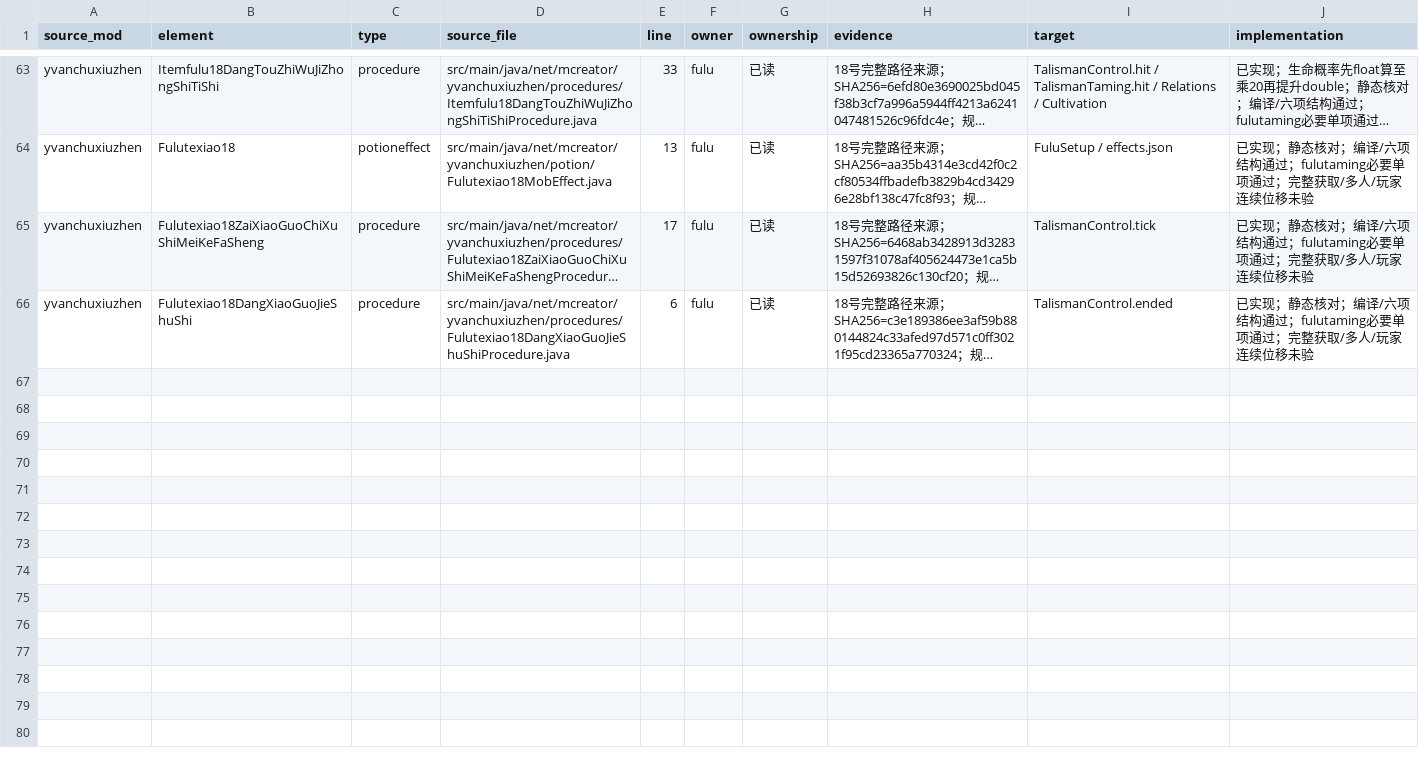
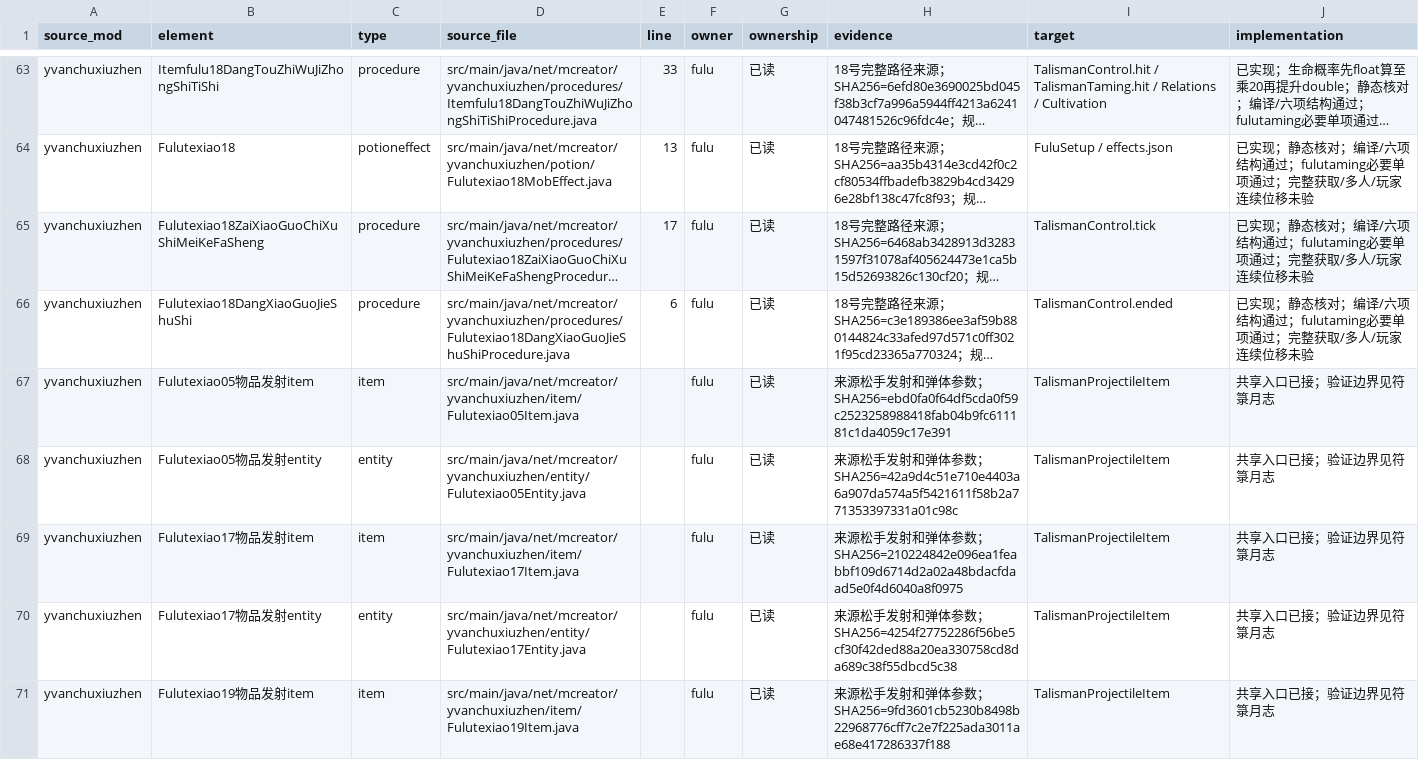
Before and after one commit to Shane77ly/yvanchuxiuzhen-1.21.1, a CSV file: docs/systems/fulu/ledger/source-evidence.csv, drawn as a sheet; only a part is shown, gaps mark what is left out; long unchanged cells end in …; the diff covers the shown part only; the diff names each change by its address in the sheet, - before the commit and + after, or states it on an @@ line.

Commit message:
port: restore talisman projectile item family

```diff
--- a/docs/systems/fulu/ledger/source-evidence.csv
+++ b/docs/systems/fulu/ledger/source-evidence.csv
+row 67: yvanchuxiuzhen | Fulutexiao05物品发射item | item | src/main/java/net/mcreator/yvanchuxiuzhen/item/Fulutexiao05Item.java |  | fulu | 已读 | 来源松手发射和弹体参数；SHA256=ebd0fa0f64df5cda0f59c2523258988418fab04b9fc611181c1da4059c17e391 | TalismanProjectileItem | 共享入口已接；验证边界见符箓月志
+row 68: yvanchuxiuzhen | Fulutexiao05物品发射entity | entity | src/main/java/net/mcreator/yvanchuxiuzhen/entity/Fulutexiao05Entity.java |  | fulu | 已读 | 来源松手发射和弹体参数；SHA256=42a9d4c51e710e4403a6a907da574a5f5421611f58b2a771353397331a01c98c | TalismanProjectileItem | 共享入口已接；验证边界见符箓月志
+row 69: yvanchuxiuzhen | Fulutexiao17物品发射item | item | src/main/java/net/mcreator/yvanchuxiuzhen/item/Fulutexiao17Item.java |  | fulu | 已读 | 来源松手发射和弹体参数；SHA256=210224842e096ea1feabbf109d6714d2a02a48bdacfdaad5e0f4d6040a8f0975 | TalismanProjectileItem | 共享入口已接；验证边界见符箓月志
+row 70: yvanchuxiuzhen | Fulutexiao17物品发射entity | entity | src/main/java/net/mcreator/yvanchuxiuzhen/entity/Fulutexiao17Entity.java |  | fulu | 已读 | 来源松手发射和弹体参数；SHA256=4254f27752286f56be5cf30f42ded88a20ea330758cd8da689c38f55dbcd5c38 | TalismanProjectileItem | 共享入口已接；验证边界见符箓月志
+row 71: yvanchuxiuzhen | Fulutexiao19物品发射item | item | src/main/java/net/mcreator/yvanchuxiuzhen/item/Fulutexiao19Item.java |  | fulu | 已读 | 来源松手发射和弹体参数；SHA256=9fd3601cb5230b8498b22968776cff7c2e7f225ada3011ae68e417286337f188 | TalismanProjectileItem | 共享入口已接；验证边界见符箓月志
```
Also changed, not shown: 12 added rows elsewhere in this file, docs/reference/conversion/factory_overrides.csv, docs/systems/fulu/ledger/content.csv, 13 other files.
